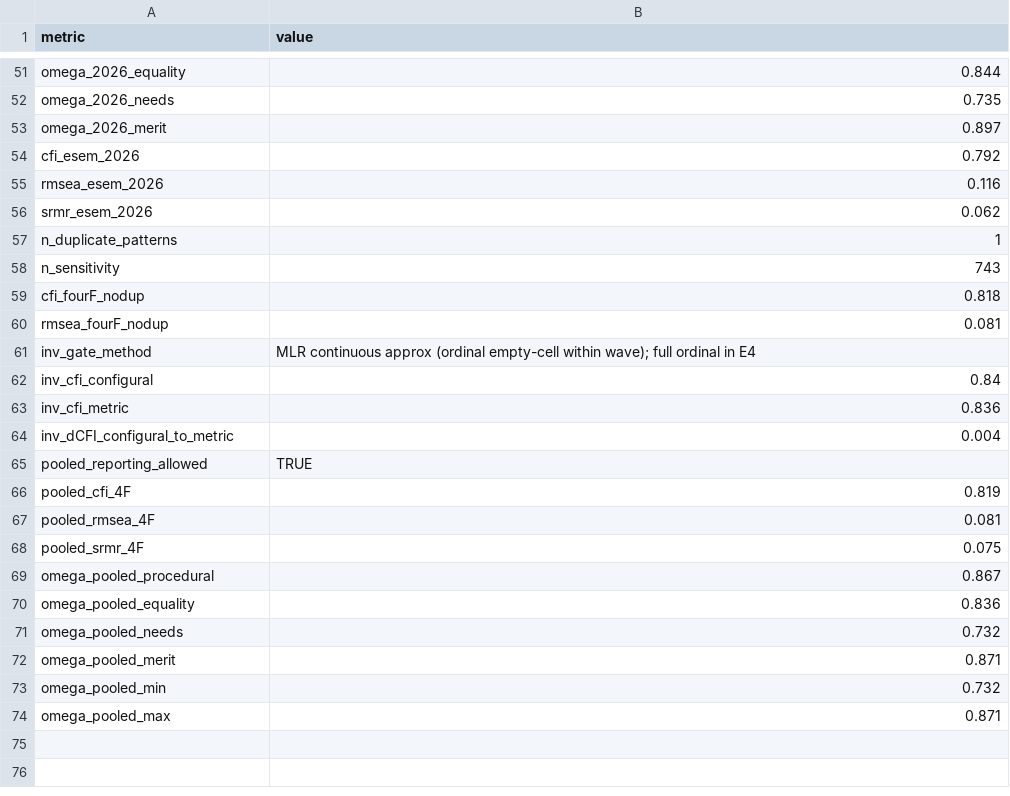
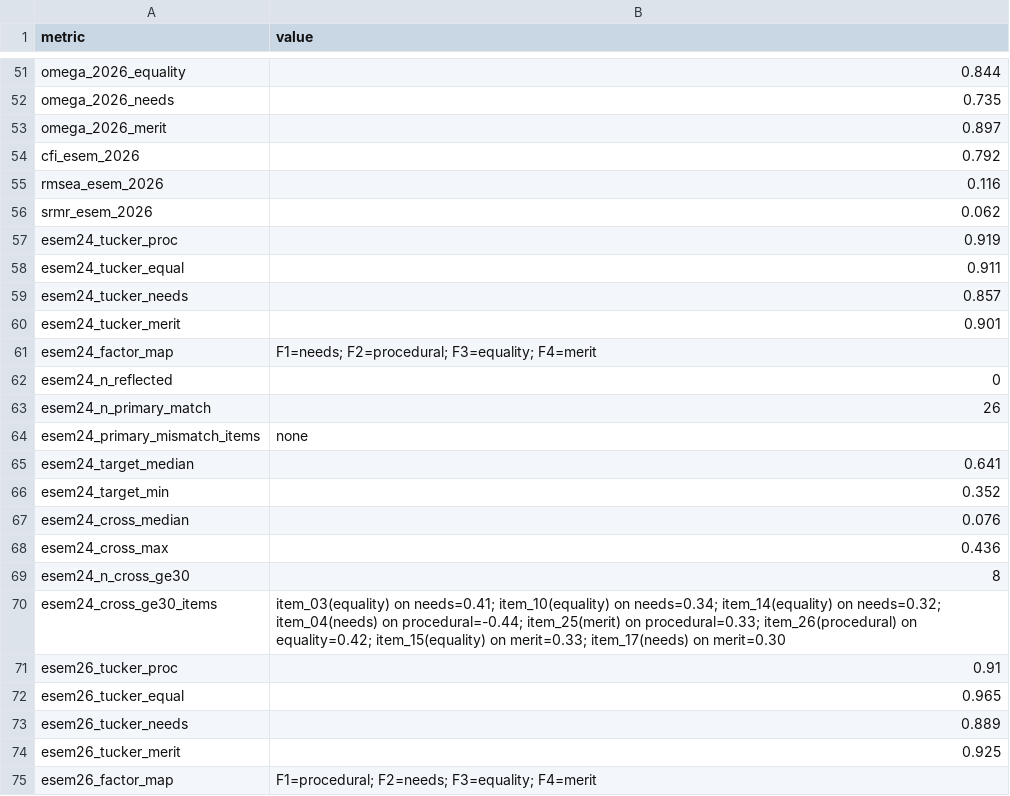
Before and after one commit to JanNehyba/perceived-justice-preservice-teachers, a CSV file: vystupy/tabulky/07_cisla.csv, drawn as a sheet; only a part is shown, gaps mark what is left out; the shorter side is filled out with more unchanged rows; the diff covers the shown part only; the diff names each change by its address in the sheet, - before the commit and + after, or states it on an @@ line.

```diff
--- a/vystupy/tabulky/07_cisla.csv
+++ b/vystupy/tabulky/07_cisla.csv
+row 57: esem24_tucker_proc | 0.919
+row 58: esem24_tucker_equal | 0.911
+row 59: esem24_tucker_needs | 0.857
+row 60: esem24_tucker_merit | 0.901
+row 61: esem24_factor_map | F1=needs; F2=procedural; F3=equality; F4=merit
+row 62: esem24_n_reflected | 0
+row 63: esem24_n_primary_match | 26
+row 64: esem24_primary_mismatch_items | none
+row 65: esem24_target_median | 0.641
+row 66: esem24_target_min | 0.352
+row 67: esem24_cross_median | 0.076
+row 68: esem24_cross_max | 0.436
+row 69: esem24_n_cross_ge30 | 8
+row 70: esem24_cross_ge30_items | item_03(equality) on needs=0.41; item_10(equality) on needs=0.34; item_14(equality) on needs=0.32; item_04(needs) on procedural=-0.44; item_25(merit) on procedural=0.33; item_26(procedural) on equality=0.42; item_15(equality) on merit=0.33; item_17(needs) on merit=0.30
+row 71: esem26_tucker_proc | 0.91
+row 72: esem26_tucker_equal | 0.965
+row 73: esem26_tucker_needs | 0.889
+row 74: esem26_tucker_merit | 0.925
+row 75: esem26_factor_map | F1=procedural; F2=needs; F3=equality; F4=merit
```
Also changed, not shown: 15 added rows elsewhere in this file, vystupy/tabulky/06_cisla.csv, vystupy/tabulky/08_cisla.csv, 45 other files.
